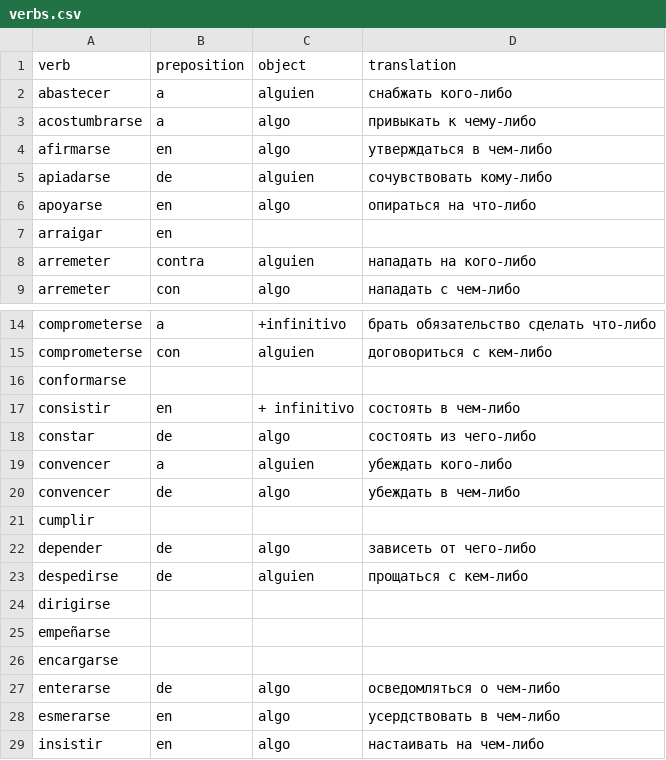
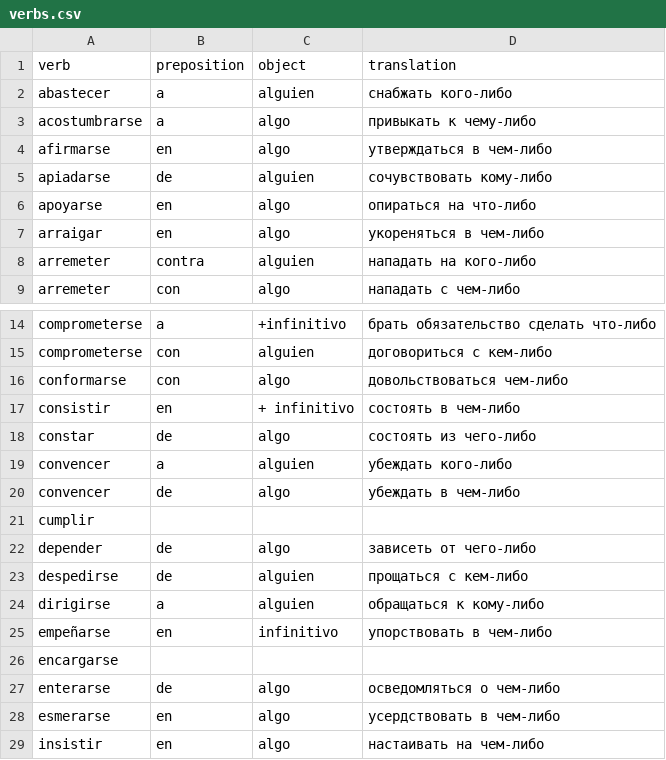
Before and after one commit to YuliaTsareva/spanish-c1, a CSV file: data/verbs.csv, drawn as a sheet; only a part is shown, gaps mark what is left out.

Commit message:
Add verbs

```diff
--- a/data/verbs.csv
+++ b/data/verbs.csv
@@ -6,3 +6,3 @@ apiadarse,de,alguien,сочувствовать кому-либо
 apoyarse,en,algo,опираться на что-либо
-arraigar,en,,
+arraigar,en,algo,укореняться в чем-либо
 arremeter,contra,alguien,нападать на кого-либо
@@ -15,3 +15,3 @@ comprometerse,a,+infinitivo,брать обязательство сделать
 comprometerse,con,alguien,договориться с кем-либо
-conformarse,,,
+conformarse,con,algo,довольствоваться чем-либо
 consistir,en,+ infinitivo,состоять в чем-либо
@@ -23,4 +23,4 @@ depender,de,algo,зависеть от чего-либо
 despedirse,de,alguien,прощаться с кем-либо
-dirigirse
-empeñarse
+dirigirse,a,alguien,обращаться к кому-либо
+empeñarse,en,infinitivo,упорствовать в чем-либо
 encargarse
```
Also changed, not shown: 1 other file.
